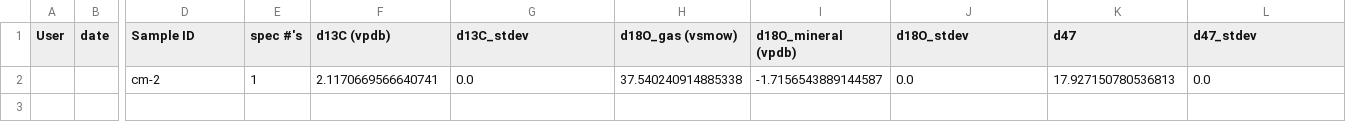
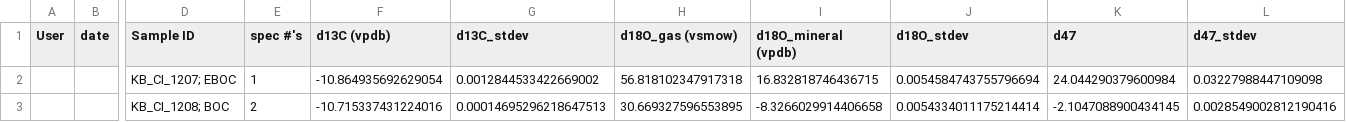
Before and after one commit to maxmansaxman/clumpy, a CSV file: pythonFlatListExport.csv, drawn as a sheet; only a part is shown, gaps mark what is left out; removed rows and columns are numbered as before the commit, all else as after; rows hold the shown columns only; the diff names each change by its address in the sheet, - before the commit and + after, or states it on an @@ line.

```diff
--- a/pythonFlatListExport.csv
+++ b/pythonFlatListExport.csv
-row 2:  |  | cm-2 | 1 | 2.1170669566640741 | 0.0 | 37.540240914885338 | -1.7156543889144587 | 0.0 | 17.927150780536813 | 0.0
+row 2:  |  | KB_CI_1207; EBOC | 1 | -10.864935692629054 | 0.0012844533422669002 | 56.818102347917318 | 16.832818746436715 | 0.0054584743755796694 | 24.044290379600984 | 0.03227988447109098
+row 3:  |  | KB_CI_1208; BOC | 2 | -10.715337431224016 | 0.00014695296218647513 | 30.669327596553895 | -8.3266029914406658 | 0.0054334011175214414 | -2.1047088900434145 | 0.0028549002812190416
```
Also changed, not shown: 1 other file.
